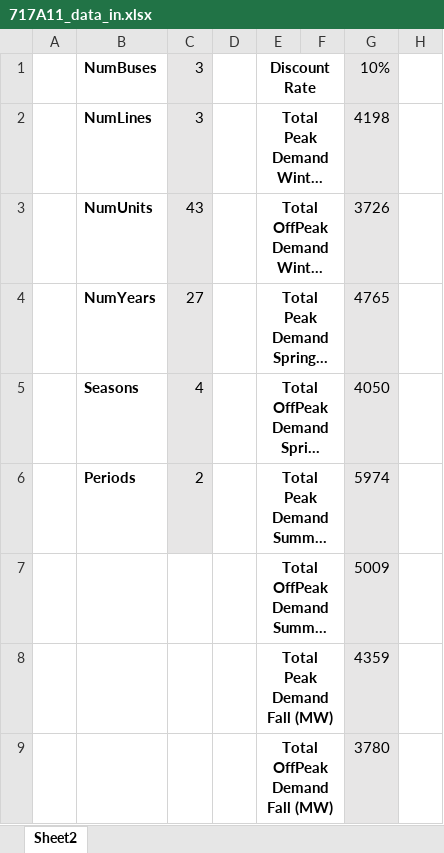
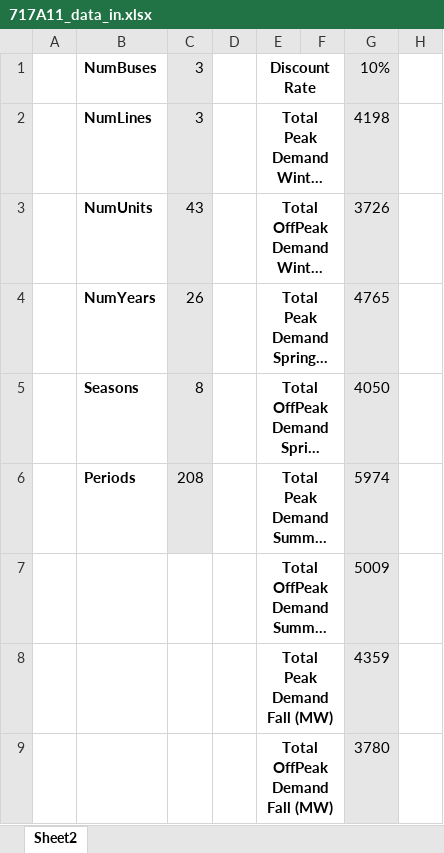
Before and after one commit to jawessel/ENV717A11, an Excel workbook: 717A11_data_in.xlsx, sheet Sheet2, drawn as a sheet; only a part is shown; long unchanged cells end in …; values as stored, in another font and other column widths than the file's, no borders; the diff names each change by its address in the sheet, - before the commit and + after, or states it on an @@ line.

Commit message:
Periods = p*s*y

```diff
--- a/717A11_data_in.xlsx (sheet Sheet2)
+++ b/717A11_data_in.xlsx (sheet Sheet2)
-C4: 27
+C4: 26
-C5: 4
+C5: 8
-C6: 2
+C6: 208
```
